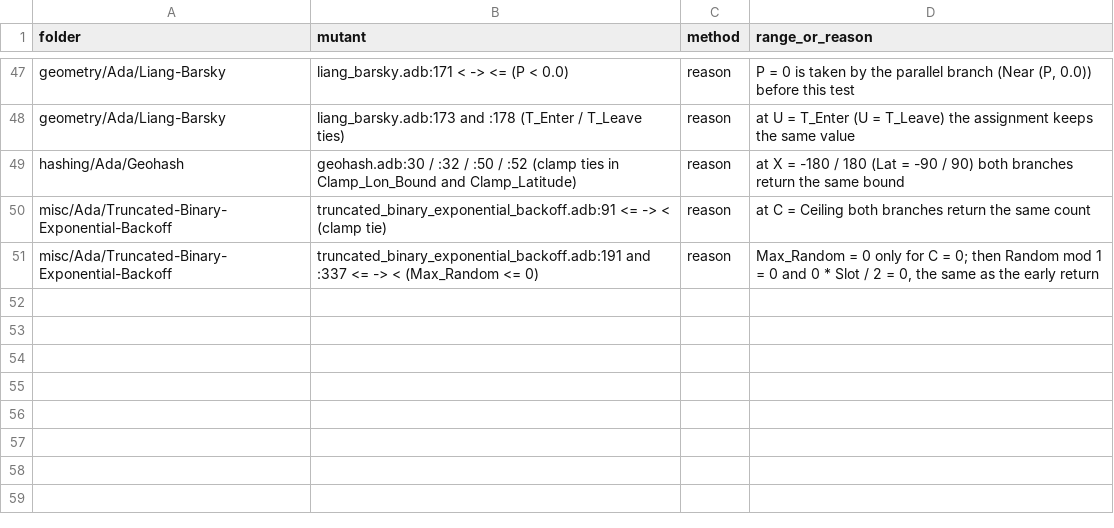
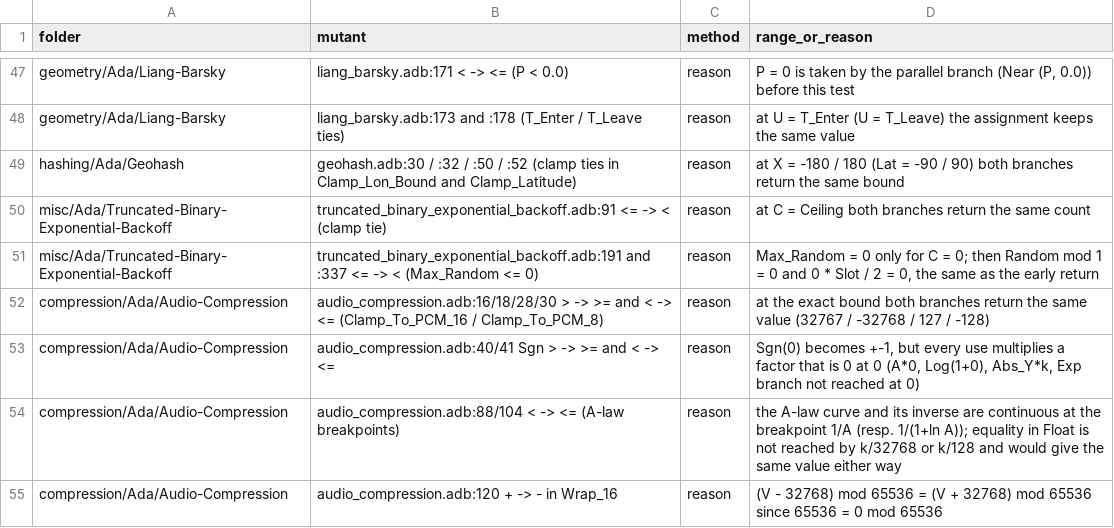
Before and after one commit to RobertBoettcherSF/Ada-Algorithms, a CSV file: tools/vv/sweep_equivalent.csv, drawn as a sheet; only a part is shown, gaps mark what is left out.

Commit message:
Audio-Compression: GNAT 12 portable own checks; record sweep finding, progress, equivalent mutants

```diff
--- a/tools/vv/sweep_equivalent.csv
+++ b/tools/vv/sweep_equivalent.csv
@@ -51 +51,5 @@ misc/Ada/Truncated-Binary-Exponential-Backoff,truncated_binary_exponential_backo
 misc/Ada/Truncated-Binary-Exponential-Backoff,truncated_binary_exponential_backoff.adb:191 and :337 <= -> < (Max_Random <= 0),reason,"Max_Random = 0 only for C = 0; then Random mod 1 = 0 and 0 * Slot / 2 = 0, the same as the early return"
+compression/Ada/Audio-Compression,audio_compression.adb:16/18/28/30 > -> >= and < -> <= (Clamp_To_PCM_16 / Clamp_To_PCM_8),reason,"at the exact bound both branches return the same value (32767 / -32768 / 127 / -128)"
+compression/Ada/Audio-Compression,audio_compression.adb:40/41 Sgn > -> >= and < -> <=,reason,"Sgn(0) becomes +-1, but every use multiplies a factor that is 0 at 0 (A*0, Log(1+0), Abs_Y*k, Exp branch not reached at 0)"
+compression/Ada/Audio-Compression,audio_compression.adb:88/104 < -> <= (A-law breakpoints),reason,"the A-law curve and its inverse are continuous at the breakpoint 1/A (resp. 1/(1+ln A)); equality in Float is not reached by k/32768 or k/128 and would give the same value either way"
+compression/Ada/Audio-Compression,audio_compression.adb:120 + -> - in Wrap_16,reason,"(V - 32768) mod 65536 = (V + 32768) mod 65536 since 65536 = 0 mod 65536"
```
Also changed, not shown: tools/vv/findings_sweep.csv, tools/vv/sweep_progress.csv, 2 other files.
